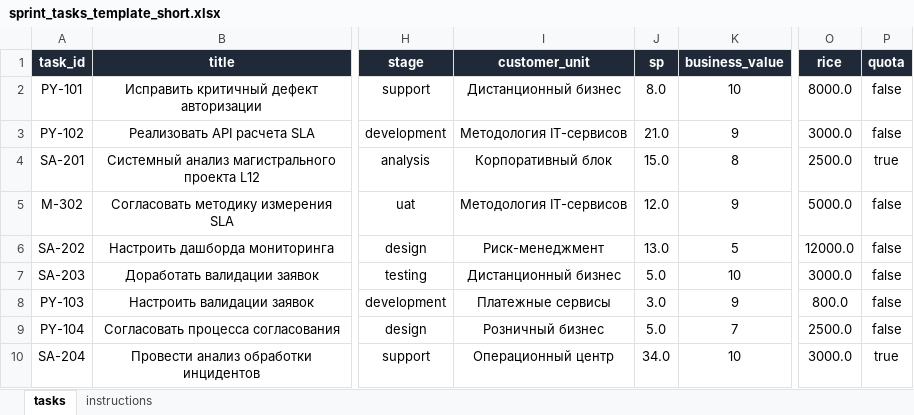
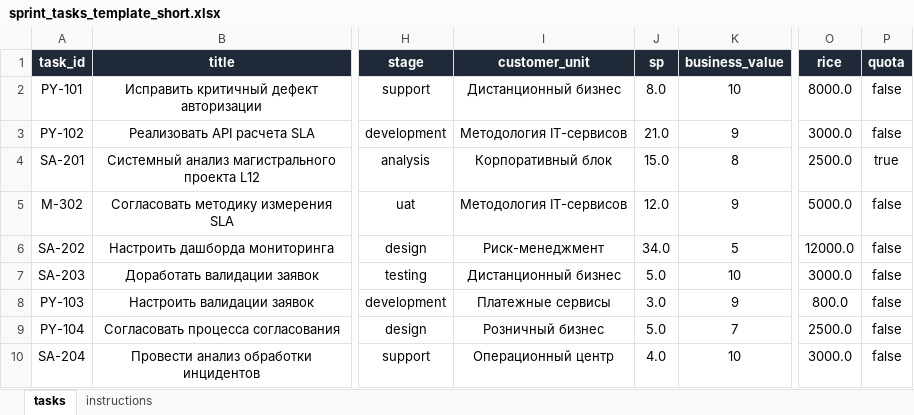
Before and after one commit to AnswerKAS/ai-sprint-planner, an Excel workbook: sprint_tasks_template_short.xlsx, sheet tasks, drawn as a sheet; only a part is shown, gaps mark what is left out; values as stored, in another font and other column widths than the file's, no borders; the diff covers the shown part only; the diff names each change by its address in the sheet, - before the commit and + after, or states it on an @@ line.

```diff
--- a/sprint_tasks_template_short.xlsx (sheet tasks)
+++ b/sprint_tasks_template_short.xlsx (sheet tasks)
-J6 (sp): 13.0
+J6 (sp): 34.0
-J10 (sp): 34.0
+J10 (sp): 4.0
-P10 (quota): true
+P10 (quota): false
```
Also changed, not shown: 23 added rows and 2 edited cells elsewhere in this sheet, 15 other files.
